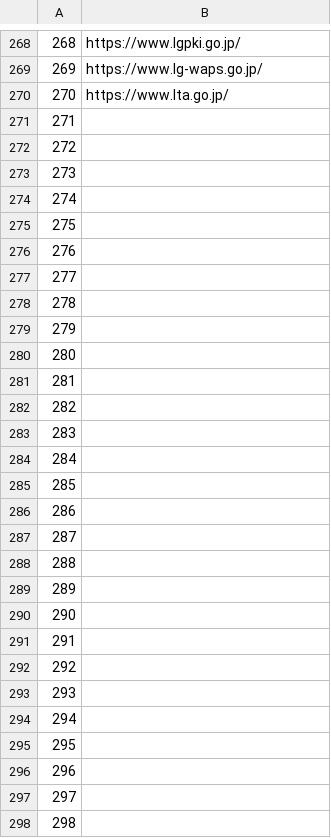
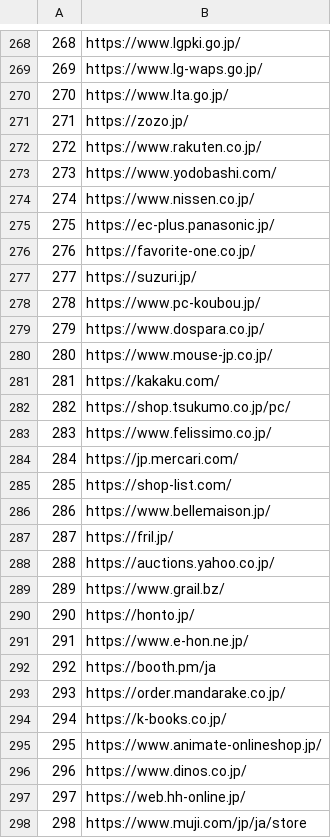
Before and after one commit to tamio630/csv2dict, a CSV file: ryousei.csv, drawn as a sheet; only a part is shown, gaps mark what is left out; the diff covers the shown part only.

Commit message:
良性サイト完全版

```diff
--- a/ryousei.csv
+++ b/ryousei.csv
@@ -270,29 +270,29 @@
 270,https://www.lta.go.jp/
-271,
-272,
-273,
-274,
-275,
-276,
-277,
-278,
-279,
-280,
-281,
-282,
-283,
-284,
-285,
-286,
-287,
-288,
-289,
-290,
-291,
-292,
-293,
-294,
-295,
-296,
-297,
-298,
+271,https://zozo.jp/
+272,https://www.rakuten.co.jp/
+273,https://www.yodobashi.com/
+274,https://www.nissen.co.jp/
+275,https://ec-plus.panasonic.jp/
+276,https://favorite-one.co.jp/
+277,https://suzuri.jp/
+278,https://www.pc-koubou.jp/
+279,https://www.dospara.co.jp/
+280,https://www.mouse-jp.co.jp/
+281,https://kakaku.com/
+282,https://shop.tsukumo.co.jp/pc/
+283,https://www.felissimo.co.jp/
+284,https://jp.mercari.com/
+285,https://shop-list.com/
+286,https://www.bellemaison.jp/
+287,https://fril.jp/
+288,https://auctions.yahoo.co.jp/
+289,https://www.grail.bz/
+290,https://honto.jp/
+291,https://www.e-hon.ne.jp/
+292,https://booth.pm/ja
+293,https://order.mandarake.co.jp/
+294,https://k-books.co.jp/
+295,https://www.animate-onlineshop.jp/
+296,https://www.dinos.co.jp/
+297,https://web.hh-online.jp/
+298,https://www.muji.com/jp/ja/store
```
Also changed, not shown: 33 edited cells elsewhere in this file.
